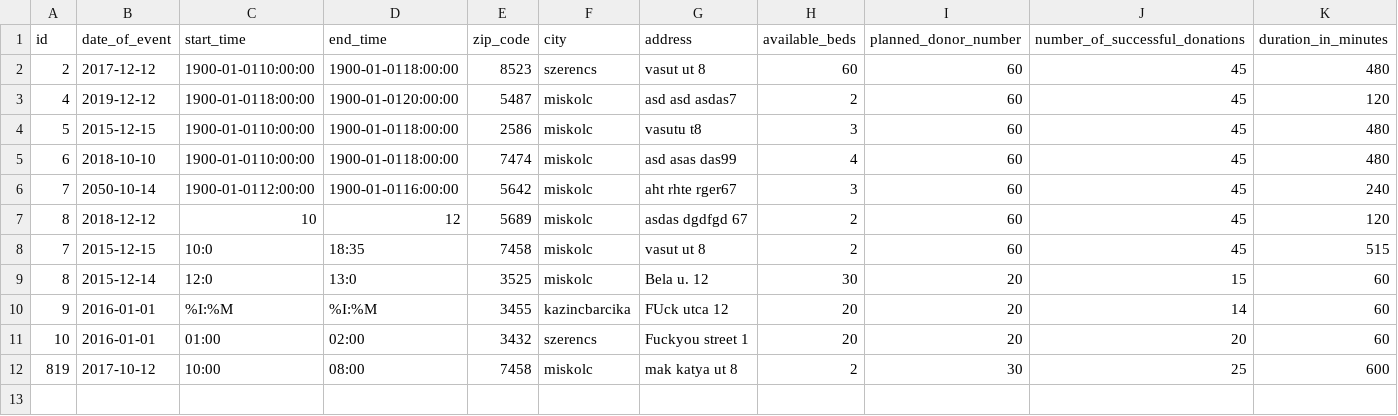
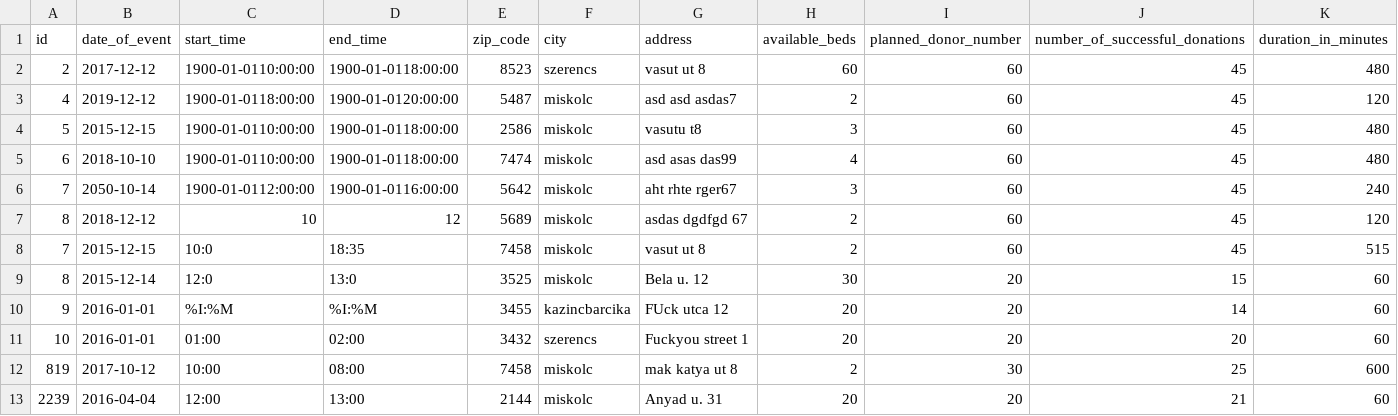
Before and after one commit to hercz/G_PY_BloodDonor, a CSV file: Data/Location_data.csv, drawn as a sheet; only a part is shown; rows hold the shown columns only; the diff names each change by its address in the sheet, - before the commit and + after, or states it on an @@ line.

Commit message:
- duration time bug solved - start time and end time are in two separated function - add time checking and validating staticmethod functions

```diff
--- a/Data/Location_data.csv
+++ b/Data/Location_data.csv
+row 13: 2239 | 2016-04-04 | 12:00 | 13:00 | 2144 | miskolc | Anyad u. 31 | 20 | 20 | 21 | 60
```
Also changed, not shown: 1 other file.
